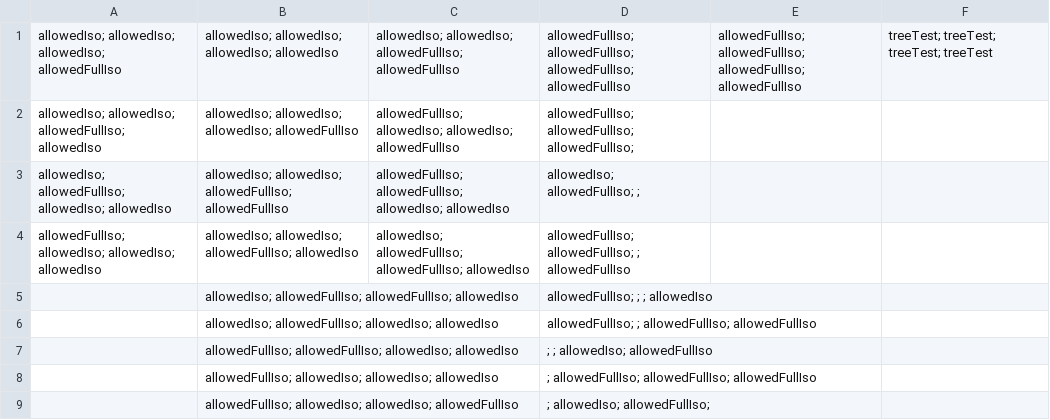
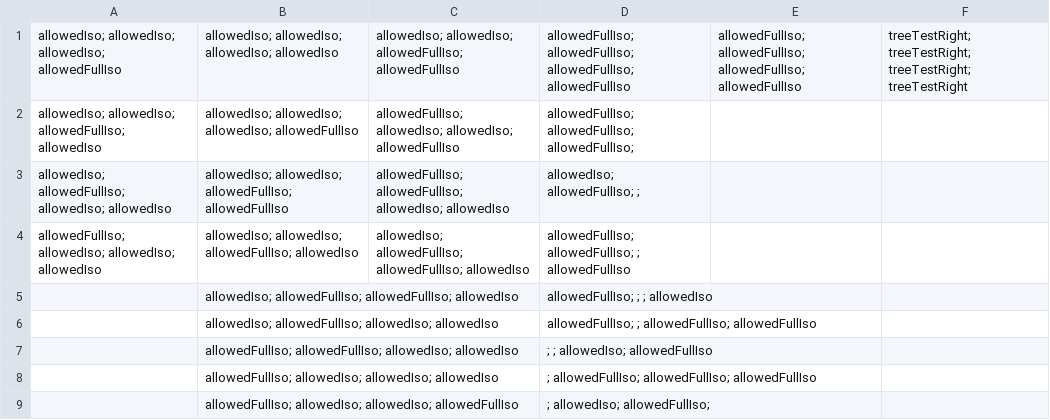
Before and after one commit to Grabot/Android, a CSV file: cityBuilder/android/assets/buildingData/buildingTexture.csv, drawn as a sheet.

Commit message:
tree rotation
made some simple changes to align the tree texture better with the game
world placement.

```diff
--- a/cityBuilder/android/assets/buildingData/buildingTexture.csv
+++ b/cityBuilder/android/assets/buildingData/buildingTexture.csv
@@ -1,2 +1,2 @@
-allowedIso; allowedIso; allowedIso; allowedFullIso,allowedIso; allowedIso; allowedIso; allowedIso,allowedIso; allowedIso; allowedFullIso; allowedFullIso,allowedFullIso; allowedFullIso; allowedFullIso; allowedFullIso,allowedFullIso; allowedFullIso; allowedFullIso; allowedFullIso,treeTest; treeTest; treeTest; treeTest
+allowedIso; allowedIso; allowedIso; allowedFullIso,allowedIso; allowedIso; allowedIso; allowedIso,allowedIso; allowedIso; allowedFullIso; allowedFullIso,allowedFullIso; allowedFullIso; allowedFullIso; allowedFullIso,allowedFullIso; allowedFullIso; allowedFullIso; allowedFullIso,treeTestRight; treeTestRight; treeTestRight; treeTestRight
 allowedIso; allowedIso; allowedFullIso; allowedIso,allowedIso; allowedIso; allowedIso; allowedFullIso,allowedFullIso; allowedIso; allowedIso; allowedFullIso,allowedFullIso; allowedFullIso; allowedFullIso; ,,
```
Also changed, not shown: 5 other files.
